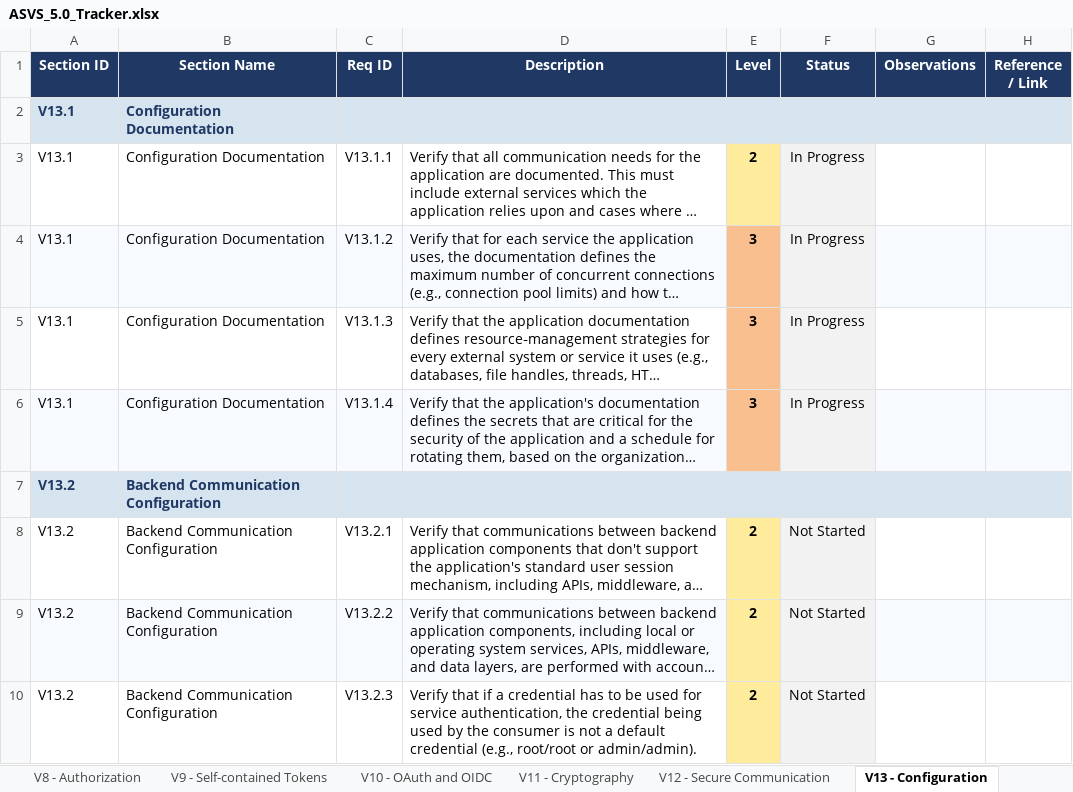
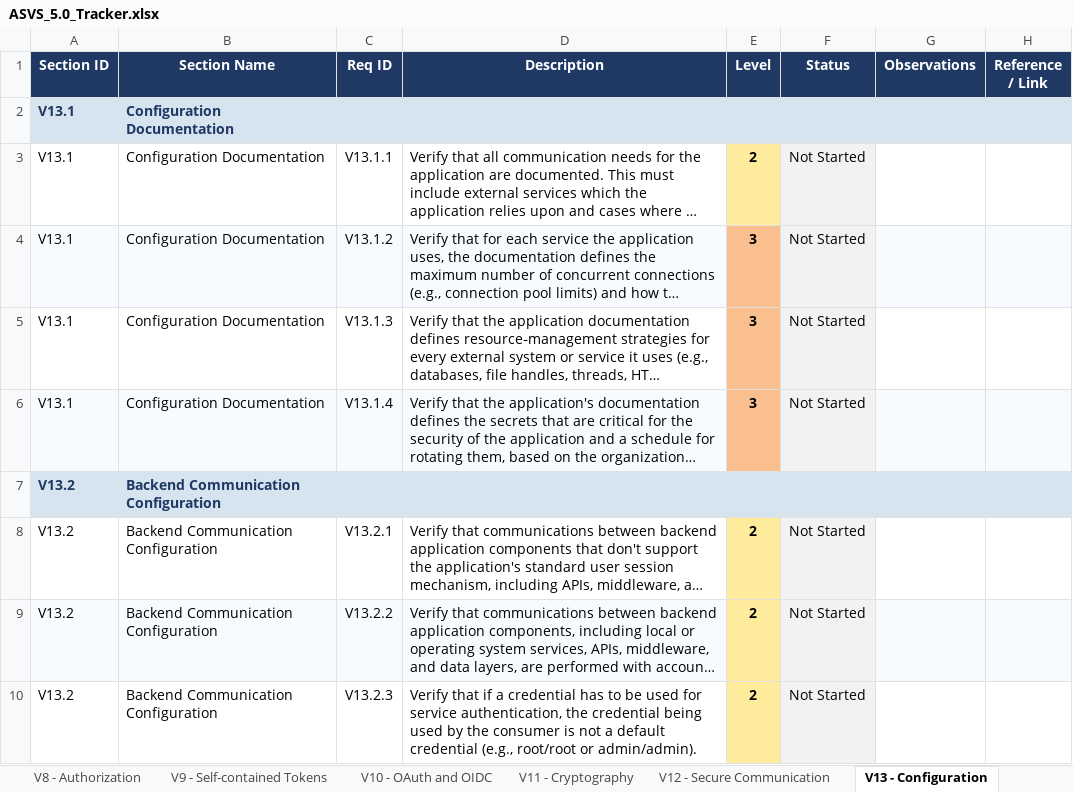
Before and after one commit to mei-desofs/desofs2026-wed_nap_5, an Excel workbook: Deliverables/Phase1/ASVS_5.0_Tracker.xlsx, sheet V13 - Configuration, drawn as a sheet; only a part is shown; long unchanged cells end in …; values as stored, in another font and other column widths than the file's, no borders; conditional formats not drawn; the diff names each change by its address in the sheet, - before the commit and + after, or states it on an @@ line.

```diff
--- a/Deliverables/Phase1/ASVS_5.0_Tracker.xlsx (sheet V13 - Configuration)
+++ b/Deliverables/Phase1/ASVS_5.0_Tracker.xlsx (sheet V13 - Configuration)
-F3:F6 (Status): In Progress
+F3:F6 (Status): Not Started
```
Also changed, not shown: sheet V8 - Authorization, sheet V15 - Secure Coding and Archite, sheet V11 - Cryptography, sheet V2 - Validation and Business Lo, sheet V7 - Session Management, sheet V6 - Authentication, 5 more sheets, charts or pictures, 1 other file.
